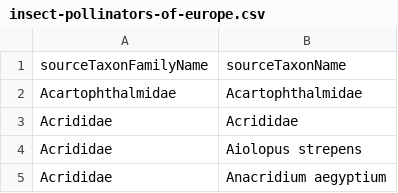
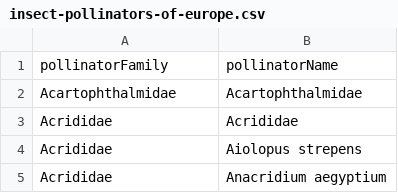
Before and after one commit to euroappa/euroappa.github.io, a CSV file: p1/insect-pollinators-of-europe.csv, drawn as a sheet; only a part is shown; removed rows and columns are numbered as before the commit, all else as after; the diff names each change by its address in the sheet, - before the commit and + after, or states it on an @@ line.

```diff
--- a/p1/insect-pollinators-of-europe.csv
+++ b/p1/insect-pollinators-of-europe.csv
-row 1: sourceTaxonFamilyName | sourceTaxonName
+row 1: pollinatorFamily | pollinatorName
```
Also changed, not shown: 11 other files.
